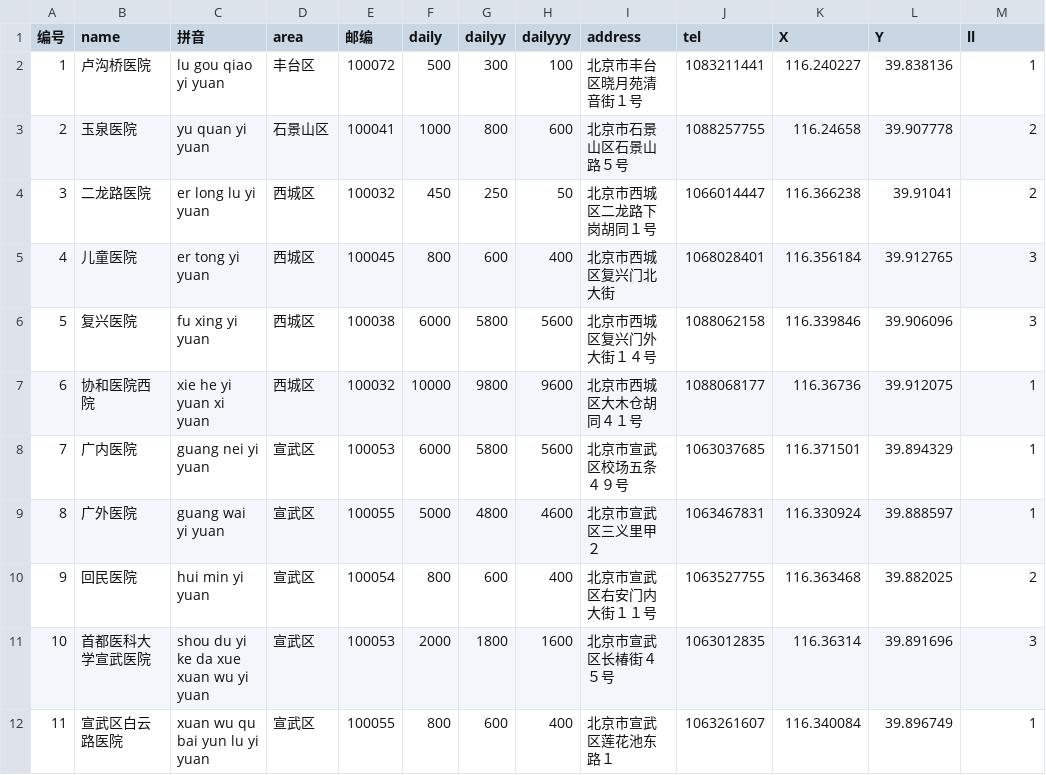
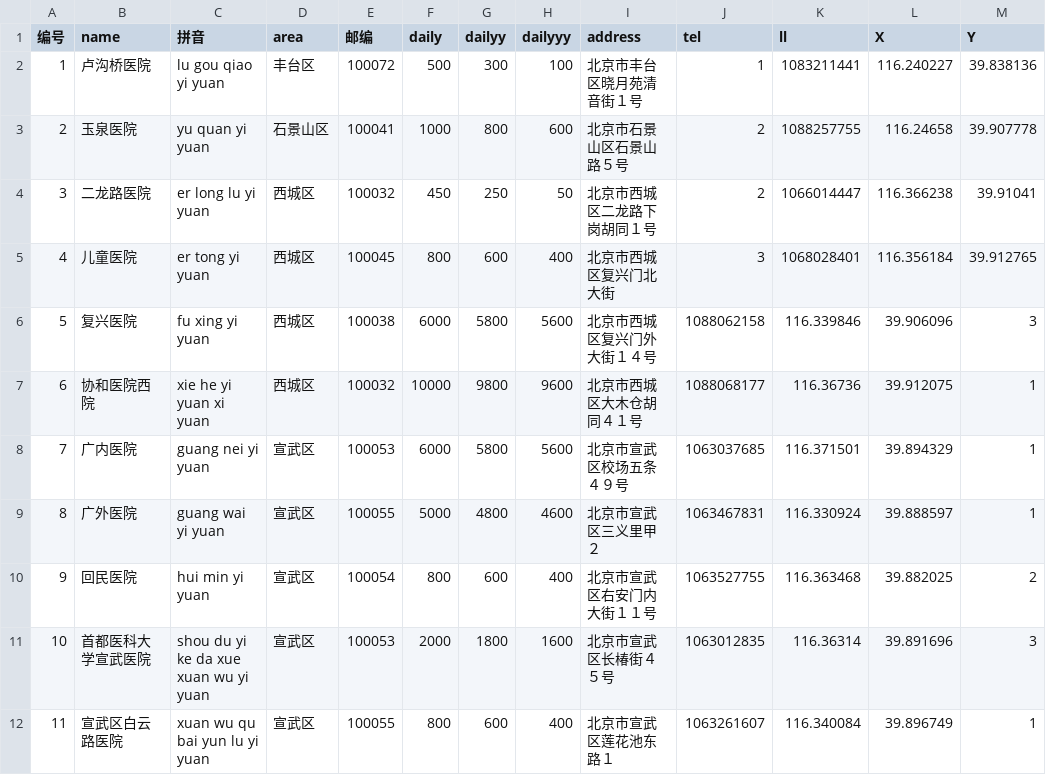
Before and after one commit to Zhaozhaoyueyue/11, a CSV file: hospital site1.csv, drawn as a sheet; only a part is shown.

Commit message:
Update hospital site1.csv

```diff
--- a/hospital site1.csv
+++ b/hospital site1.csv
@@ -1,6 +1,6 @@
-编号,name,拼音,area,邮编,daily,dailyy,dailyyy,address,tel,X,Y,ll
-1,卢沟桥医院,lu gou qiao yi yuan,丰台区,100072,500,300,100,北京市丰台区晓月苑清音街１号,1083211441,116.240227,39.838136,1
-2,玉泉医院,yu quan yi yuan,石景山区,100041,1000,800,600,北京市石景山区石景山路５号,1088257755,116.24658,39.907778,2
-3,二龙路医院,er long lu yi yuan,西城区,100032,450,250,50,北京市西城区二龙路下岗胡同１号,1066014447,116.366238,39.91041,2
-4,儿童医院,er tong yi yuan,西城区,100045,800,600,400,北京市西城区复兴门北大街,1068028401,116.356184,39.912765,3
+编号,name,拼音,area,邮编,daily,dailyy,dailyyy,address,tel,ll,X,Y
+1,卢沟桥医院,lu gou qiao yi yuan,丰台区,100072,500,300,100,北京市丰台区晓月苑清音街１号,1,1083211441,116.240227,39.838136
+2,玉泉医院,yu quan yi yuan,石景山区,100041,1000,800,600,北京市石景山区石景山路５号,2,1088257755,116.24658,39.907778
+3,二龙路医院,er long lu yi yuan,西城区,100032,450,250,50,北京市西城区二龙路下岗胡同１号,2,1066014447,116.366238,39.91041
+4,儿童医院,er tong yi yuan,西城区,100045,800,600,400,北京市西城区复兴门北大街,3,1068028401,116.356184,39.912765
 5,复兴医院,fu xing yi yuan,西城区,100038,6000,5800,5600,北京市西城区复兴门外大街１４号,1088062158,116.339846,39.906096,3
```
